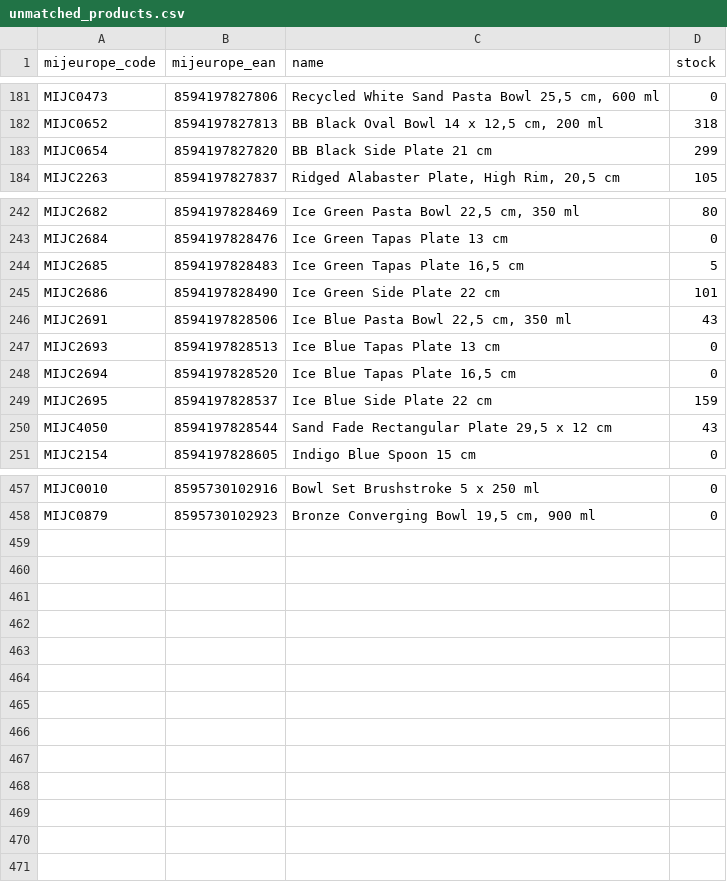
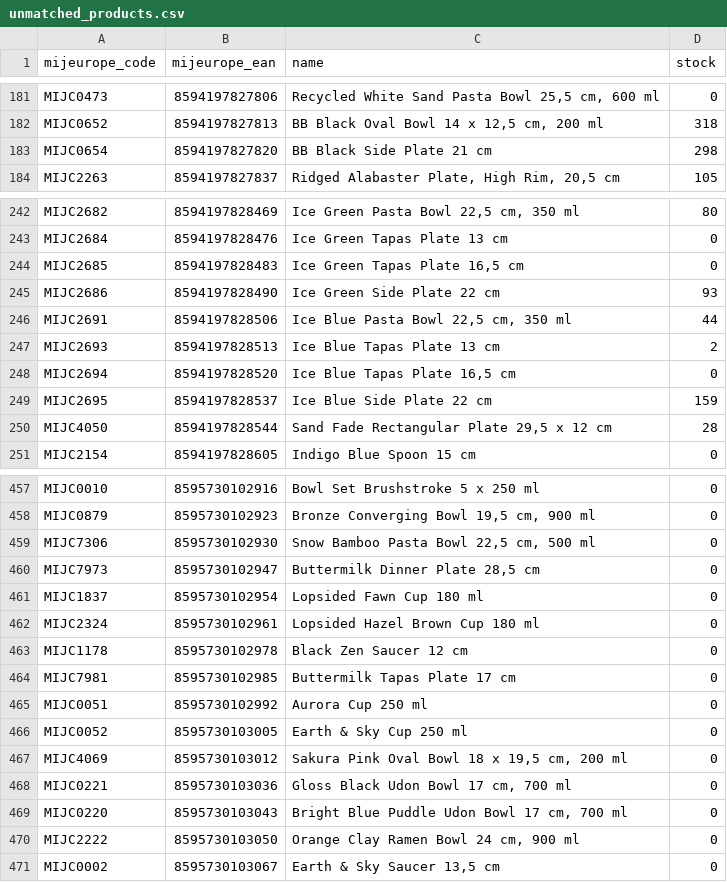
Before and after one commit to tzahradnik/tozame-stock-sync, a CSV file: unmatched_products.csv, drawn as a sheet; only a part is shown, gaps mark what is left out; the diff covers the shown part only.

```diff
--- a/unmatched_products.csv
+++ b/unmatched_products.csv
@@ -182,3 +182,3 @@ MIJC0473;8594197827806;Recycled White Sand Pasta Bowl 25,5 cm, 600 ml;0
 MIJC0652;8594197827813;BB Black Oval Bowl 14 x 12,5 cm, 200 ml;318
-MIJC0654;8594197827820;BB Black Side Plate 21 cm;299
+MIJC0654;8594197827820;BB Black Side Plate 21 cm;298
 MIJC2263;8594197827837;Ridged Alabaster Plate, High Rim, 20,5 cm;105
@@ -243,9 +243,9 @@ MIJC2682;8594197828469;Ice Green Pasta Bowl 22,5 cm, 350 ml;80
 MIJC2684;8594197828476;Ice Green Tapas Plate 13 cm;0
-MIJC2685;8594197828483;Ice Green Tapas Plate 16,5 cm;5
-MIJC2686;8594197828490;Ice Green Side Plate 22 cm;101
-MIJC2691;8594197828506;Ice Blue Pasta Bowl 22,5 cm, 350 ml;43
-MIJC2693;8594197828513;Ice Blue Tapas Plate 13 cm;0
+MIJC2685;8594197828483;Ice Green Tapas Plate 16,5 cm;0
+MIJC2686;8594197828490;Ice Green Side Plate 22 cm;93
+MIJC2691;8594197828506;Ice Blue Pasta Bowl 22,5 cm, 350 ml;44
+MIJC2693;8594197828513;Ice Blue Tapas Plate 13 cm;2
 MIJC2694;8594197828520;Ice Blue Tapas Plate 16,5 cm;0
 MIJC2695;8594197828537;Ice Blue Side Plate 22 cm;159
-MIJC4050;8594197828544;Sand Fade Rectangular Plate 29,5 x 12 cm;43
+MIJC4050;8594197828544;Sand Fade Rectangular Plate 29,5 x 12 cm;28
 MIJC2154;8594197828605;Indigo Blue Spoon 15 cm;0
@@ -458 +458,14 @@ MIJC0010;8595730102916;Bowl Set Brushstroke 5 x 250 ml;0
 MIJC0879;8595730102923;Bronze Converging Bowl 19,5 cm, 900 ml;0
+MIJC7306;8595730102930;Snow Bamboo Pasta Bowl 22,5 cm, 500 ml;0
+MIJC7973;8595730102947;Buttermilk Dinner Plate 28,5 cm;0
+MIJC1837;8595730102954;Lopsided Fawn Cup 180 ml;0
+MIJC2324;8595730102961;Lopsided Hazel Brown Cup 180 ml;0
+MIJC1178;8595730102978;Black Zen Saucer 12 cm;0
+MIJC7981;8595730102985;Buttermilk Tapas Plate 17 cm;0
+MIJC0051;8595730102992;Aurora Cup 250 ml;0
+MIJC0052;8595730103005;Earth & Sky Cup 250 ml;0
+MIJC4069;8595730103012;Sakura Pink Oval Bowl 18 x 19,5 cm, 200 ml;0
+MIJC0221;8595730103036;Gloss Black Udon Bowl 17 cm, 700 ml;0
+MIJC0220;8595730103043;Bright Blue Puddle Udon Bowl 17 cm, 700 ml;0
+MIJC2222;8595730103050;Orange Clay Ramen Bowl 24 cm, 900 ml;0
+MIJC0002;8595730103067;Earth & Sky Saucer 13,5 cm;0
```
Also changed, not shown: 19 edited cells elsewhere in this file, 1 other file.
